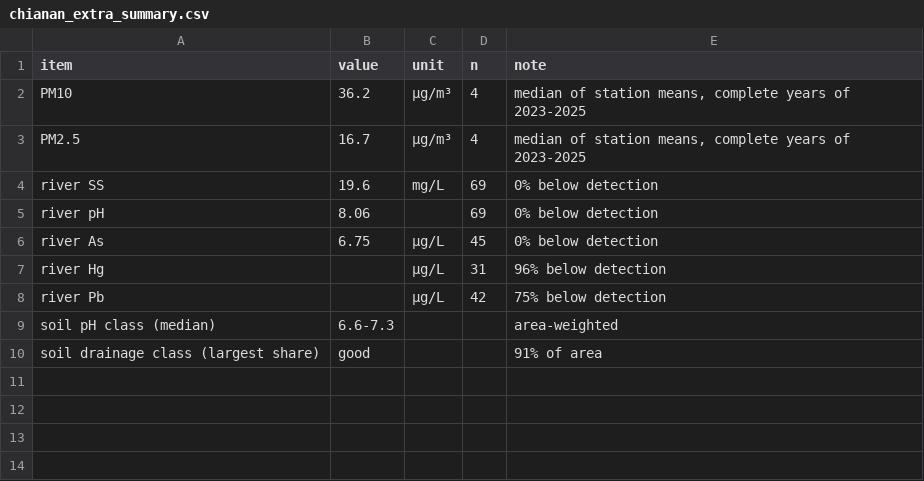
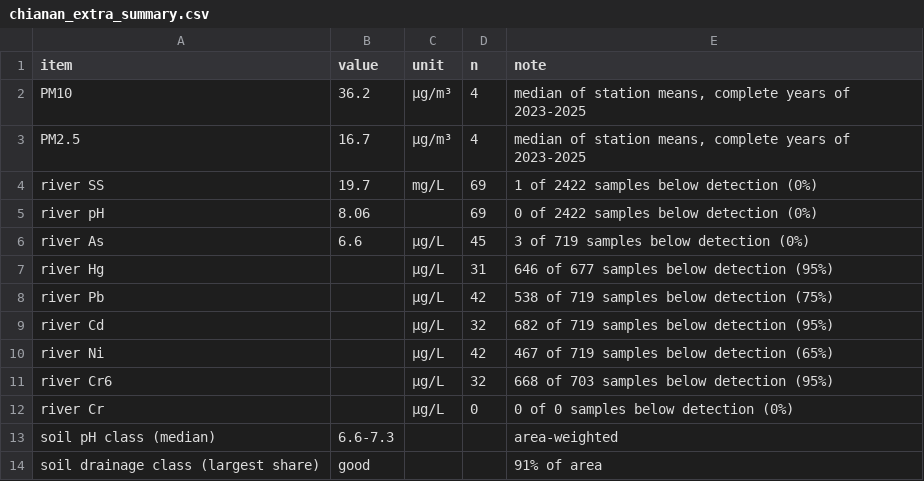
Before and after one commit to lili-ilil/CHemTrace-Taiwan, a CSV file: data/processed/chianan_extra_summary.csv, drawn as a sheet.

```diff
--- a/data/processed/chianan_extra_summary.csv
+++ b/data/processed/chianan_extra_summary.csv
@@ -3,7 +3,11 @@ PM10,36.2,µg/m³,4,"median of station means, complete years of 2023-2025"
 PM2.5,16.7,µg/m³,4,"median of station means, complete years of 2023-2025"
-river SS,19.6,mg/L,69,0% below detection
-river pH,8.06,,69,0% below detection
-river As,6.75,µg/L,45,0% below detection
-river Hg,,µg/L,31,96% below detection
-river Pb,,µg/L,42,75% below detection
+river SS,19.7,mg/L,69,1 of 2422 samples below detection (0%)
+river pH,8.06,,69,0 of 2422 samples below detection (0%)
+river As,6.6,µg/L,45,3 of 719 samples below detection (0%)
+river Hg,,µg/L,31,646 of 677 samples below detection (95%)
+river Pb,,µg/L,42,538 of 719 samples below detection (75%)
+river Cd,,µg/L,32,682 of 719 samples below detection (95%)
+river Ni,,µg/L,42,467 of 719 samples below detection (65%)
+river Cr6,,µg/L,32,668 of 703 samples below detection (95%)
+river Cr,,µg/L,0,0 of 0 samples below detection (0%)
 soil pH class (median),6.6-7.3,,,area-weighted
```
Also changed, not shown: 35 other files.
